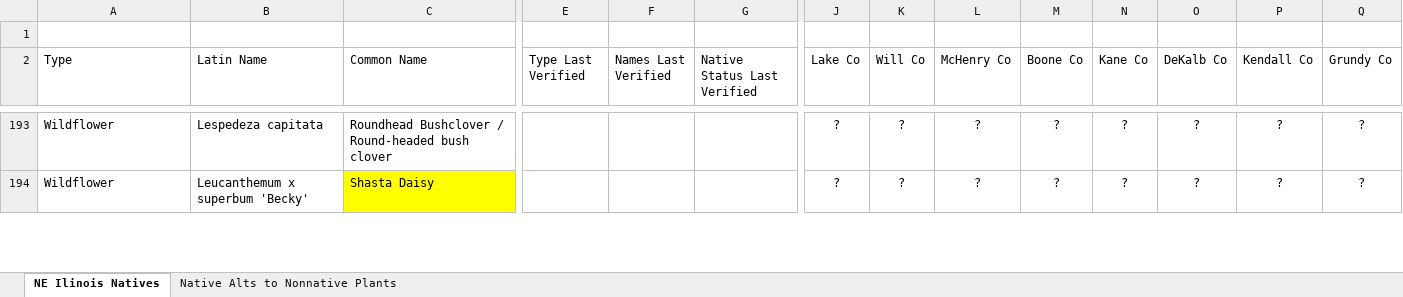
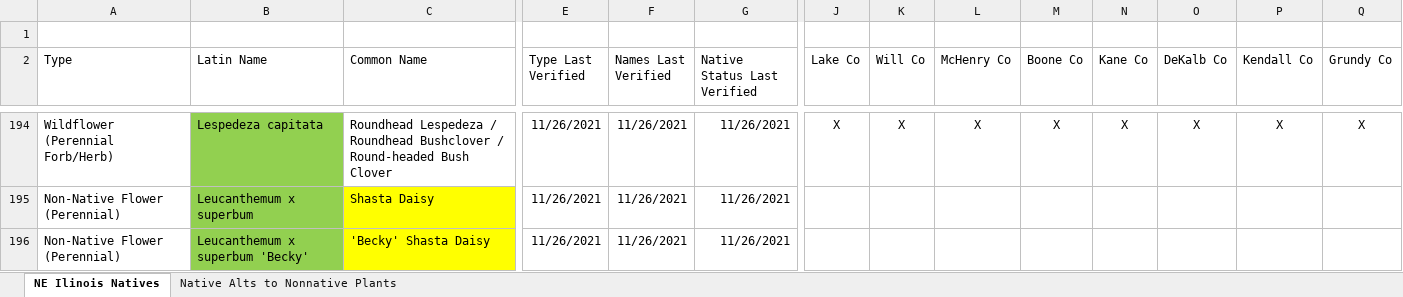
Before and after one commit to franklesniak/NE-Illinois-Native-Plants, an Excel workbook: NE-IL-Natives.xlsx, sheet NE Ilinois Natives, drawn as a sheet; only a part is shown, gaps mark what is left out; values as stored, in another font and other column widths than the file's, no borders; conditional formats not drawn; addresses are those after the commit; rows hold the shown columns only; the diff covers the shown part only; the diff names each change by its address in the sheet, - before the commit and + after, or states it on an @@ line.

Commit message:
Update names and native status through 'M'

```diff
--- a/NE-IL-Natives.xlsx (sheet NE Ilinois Natives)
+++ b/NE-IL-Natives.xlsx (sheet NE Ilinois Natives)
-A194 (Type): Wildflower
+A194 (Type): Wildflower (Perennial Forb/Herb)
-B194 fill: none
+B194 fill: #92D050
-C194 (Common Name): Roundhead Bushclover / Round-headed bush clover
+C194 (Common Name): Roundhead Lespedeza / Roundhead Bushclover / Round-headed Bush Clover
-E194 (Type Last Verified): (empty)
+E194 (Type Last Verified): 11/26/2021
-F194 (Names Last Verified): (empty)
+F194 (Names Last Verified): 11/26/2021
-G194 (Native Status Last Verified): (empty)
+G194 (Native Status Last Verified): 11/26/2021
-J194 (Lake Co): ?
+J194 (Lake Co): X
-K194 (Will Co): ?
+K194 (Will Co): X
-L194 (McHenry Co): ?
+L194 (McHenry Co): X
-M194 (Boone Co): ?
+M194 (Boone Co): X
-N194 (Kane Co): ?
+N194 (Kane Co): X
-O194 (DeKalb Co): ?
+O194 (DeKalb Co): X
-P194 (Kendall Co): ?
+P194 (Kendall Co): X
-Q194 (Grundy Co): ?
+Q194 (Grundy Co): X
+row 195: Non-Native Flower (Perennial) | Leucanthemum x superbum | Shasta Daisy | 11/26/2021 | 11/26/2021 | 11/26/2021
-A196 (Type): Wildflower
+A196 (Type): Non-Native Flower (Perennial)
-B196 fill: none
+B196 fill: #92D050
-C196 (Common Name): Shasta Daisy
+C196 (Common Name): 'Becky' Shasta Daisy
-E196 (Type Last Verified): (empty)
+E196 (Type Last Verified): 11/26/2021
-F196 (Names Last Verified): (empty)
+F196 (Names Last Verified): 11/26/2021
-G196 (Native Status Last Verified): (empty)
+G196 (Native Status Last Verified): 11/26/2021
-J196 (Lake Co): ?
+J196 (Lake Co): (empty)
-K196 (Will Co): ?
+K196 (Will Co): (empty)
-L196 (McHenry Co): ?
+L196 (McHenry Co): (empty)
-M196 (Boone Co): ?
+M196 (Boone Co): (empty)
-N196 (Kane Co): ?
+N196 (Kane Co): (empty)
-O196 (DeKalb Co): ?
+O196 (DeKalb Co): (empty)
-P196 (Kendall Co): ?
+P196 (Kendall Co): (empty)
-Q196 (Grundy Co): ?
+Q196 (Grundy Co): (empty)
```
Also changed, not shown: 7 added rows, 2 removed rows, 607 edited cells and cell formats elsewhere in this sheet, formulas that keep their value.
